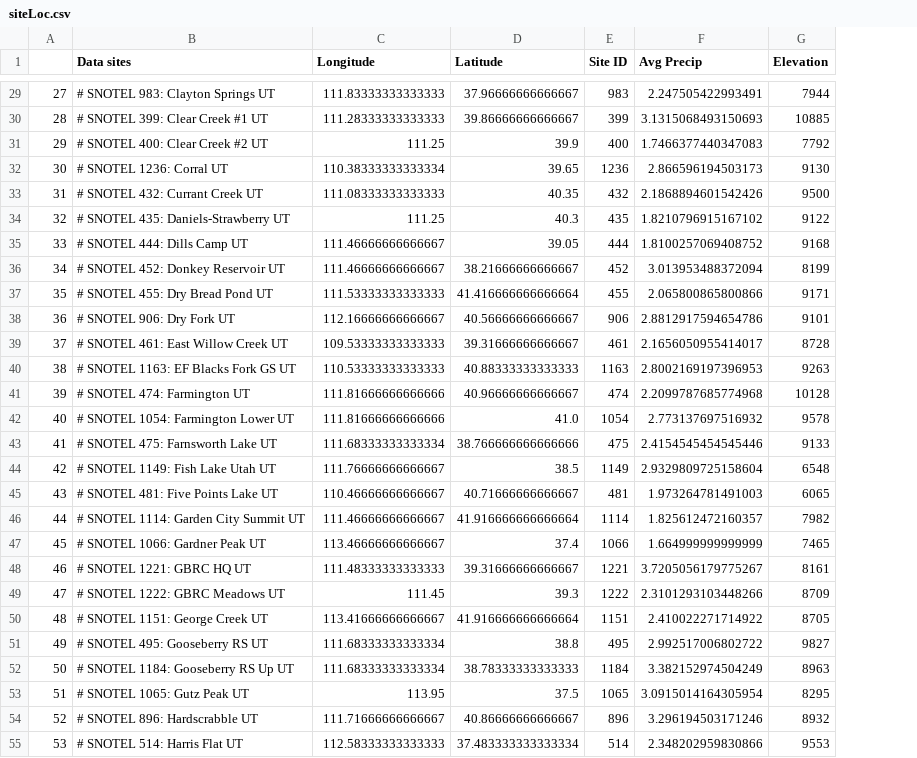
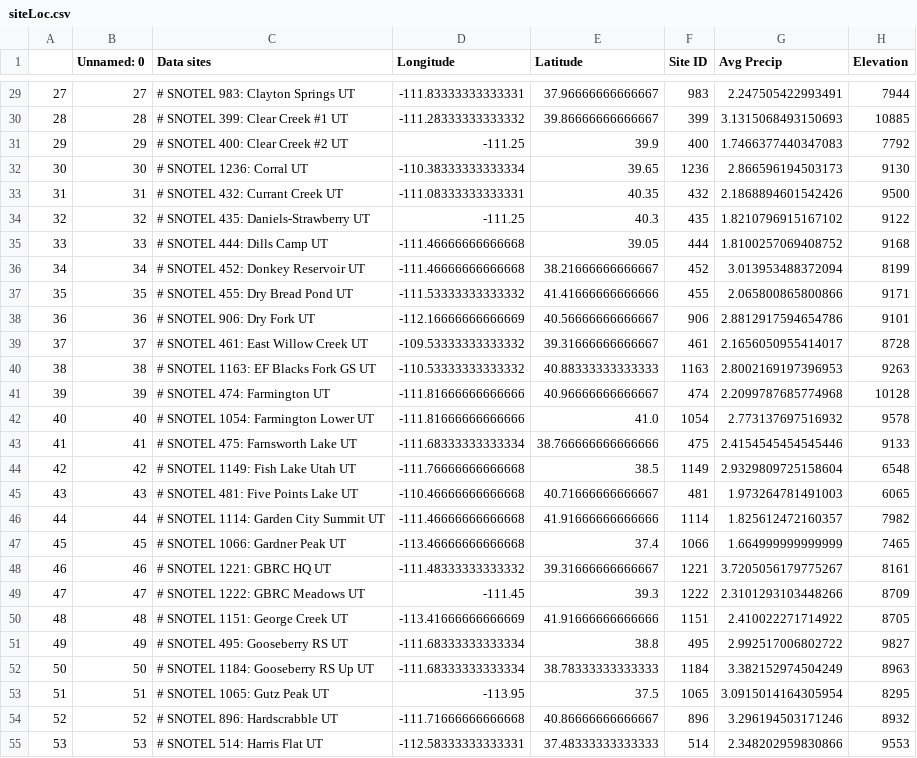
Before and after one commit to TravDraper/DS-Project, a CSV file: siteLoc.csv, drawn as a sheet; only a part is shown, gaps mark what is left out; addresses are those after the commit; the diff covers the shown part only; the diff names each change by its address in the sheet, - before the commit and + after, or states it on an @@ line.

Commit message:
Started K-means analysis. Updated siteLoc.csv to have negative longitude.

```diff
--- a/siteLoc.csv
+++ b/siteLoc.csv
+column B (Unnamed: 0), rows 29-55: 27 | 28 | 29 | 30 | 31 | 32 | 33 | 34 | 35 | 36 | 37 | 38 | 39 | 40 | 41 | 42 | 43 | 44 | 45 | 46 | 47 | 48 | 49 | 50 | 51 | 52 | 53
-D29 (Longitude): 111.83333333333333
+D29 (Longitude): -111.83333333333331
-D30 (Longitude): 111.28333333333333
+D30 (Longitude): -111.28333333333332
-D31 (Longitude): 111.25
+D31 (Longitude): -111.25
-D32 (Longitude): 110.38333333333334
+D32 (Longitude): -110.38333333333334
-D33 (Longitude): 111.08333333333333
+D33 (Longitude): -111.08333333333331
-D34 (Longitude): 111.25
+D34 (Longitude): -111.25
-D35:D36 (Longitude): 111.46666666666667
+D35:D36 (Longitude): -111.46666666666668
-D37 (Longitude): 111.53333333333333
+D37 (Longitude): -111.53333333333332
-E37 (Latitude): 41.416666666666664
+E37 (Latitude): 41.41666666666666
-D38 (Longitude): 112.16666666666667
+D38 (Longitude): -112.16666666666669
-D39 (Longitude): 109.53333333333333
+D39 (Longitude): -109.53333333333332
-D40 (Longitude): 110.53333333333333
+D40 (Longitude): -110.53333333333332
-D41:D42 (Longitude): 111.81666666666666
+D41:D42 (Longitude): -111.81666666666666
-D43 (Longitude): 111.68333333333334
+D43 (Longitude): -111.68333333333334
-D44 (Longitude): 111.76666666666667
+D44 (Longitude): -111.76666666666668
-D45 (Longitude): 110.46666666666667
+D45 (Longitude): -110.46666666666668
-D46 (Longitude): 111.46666666666667
+D46 (Longitude): -111.46666666666668
-E46 (Latitude): 41.916666666666664
+E46 (Latitude): 41.91666666666666
-D47 (Longitude): 113.46666666666667
+D47 (Longitude): -113.46666666666668
-D48 (Longitude): 111.48333333333333
+D48 (Longitude): -111.48333333333332
-D49 (Longitude): 111.45
+D49 (Longitude): -111.45
-D50 (Longitude): 113.41666666666667
+D50 (Longitude): -113.41666666666669
-E50 (Latitude): 41.916666666666664
+E50 (Latitude): 41.91666666666666
-D51:D52 (Longitude): 111.68333333333334
+D51:D52 (Longitude): -111.68333333333334
-D53 (Longitude): 113.95
+D53 (Longitude): -113.95
-D54 (Longitude): 111.71666666666667
+D54 (Longitude): -111.71666666666668
-D55 (Longitude): 112.58333333333333
+D55 (Longitude): -112.58333333333331
-E55 (Latitude): 37.483333333333334
+E55 (Latitude): 37.48333333333333
```
Also changed, not shown: 123 edited cells elsewhere in this file, 1 other file.
